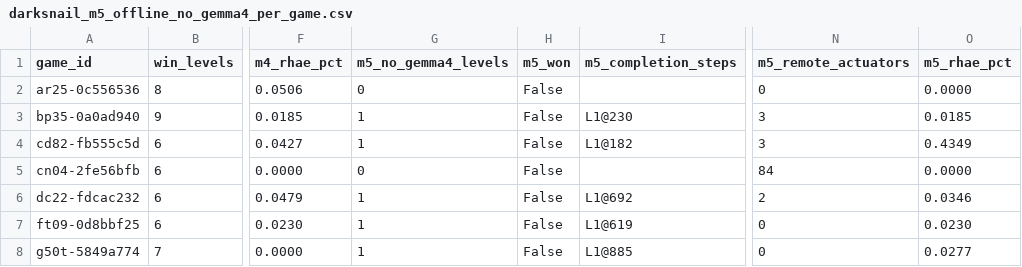
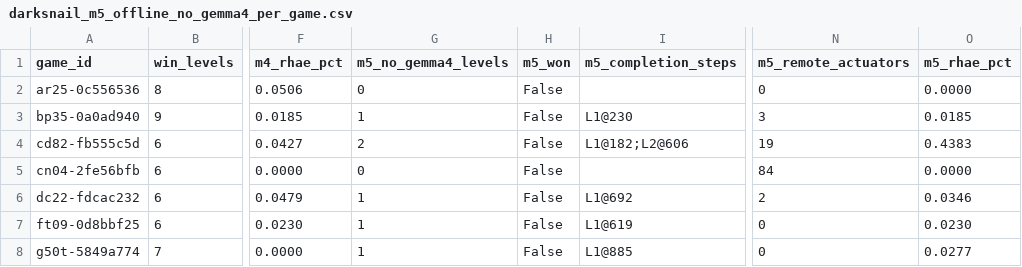
Before and after one commit to sneed-and-feed/projectdarksnail, a CSV file: results/darksnail_m5_offline_no_gemma4_per_game.csv, drawn as a sheet; only a part is shown, gaps mark what is left out; the diff names each change by its address in the sheet, - before the commit and + after, or states it on an @@ line.

```diff
--- a/results/darksnail_m5_offline_no_gemma4_per_game.csv
+++ b/results/darksnail_m5_offline_no_gemma4_per_game.csv
-G4 (m5_no_gemma4_levels): 1
+G4 (m5_no_gemma4_levels): 2
-I4 (m5_completion_steps): L1@182
+I4 (m5_completion_steps): L1@182;L2@606
-N4 (m5_remote_actuators): 3
+N4 (m5_remote_actuators): 19
-O4 (m5_rhae_pct): 0.4349
+O4 (m5_rhae_pct): 0.4383
```
Also changed, not shown: results/darksnail_m5_no_gemma4_vs_gemma4_comparison.csv, 7 other files.
